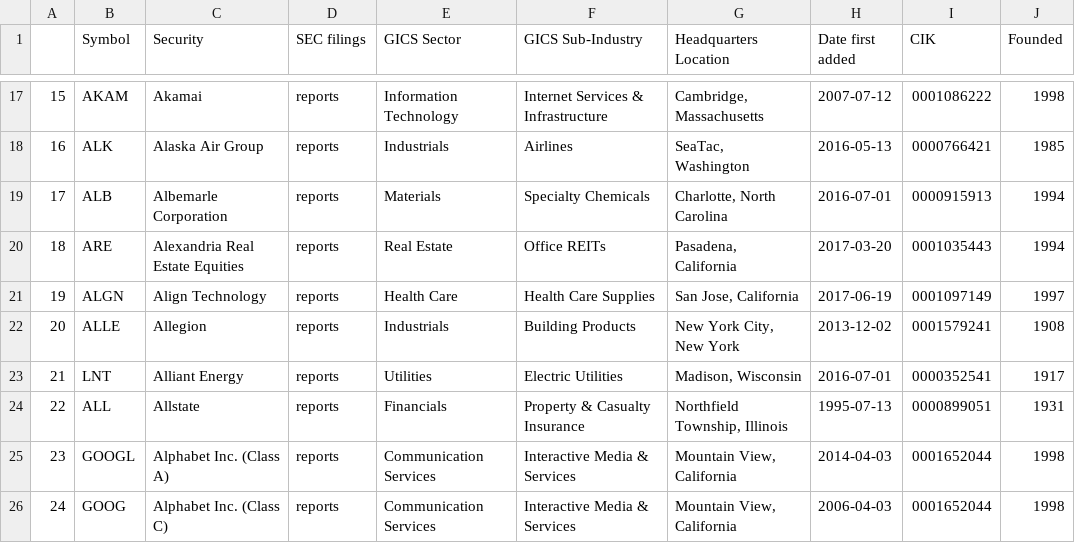
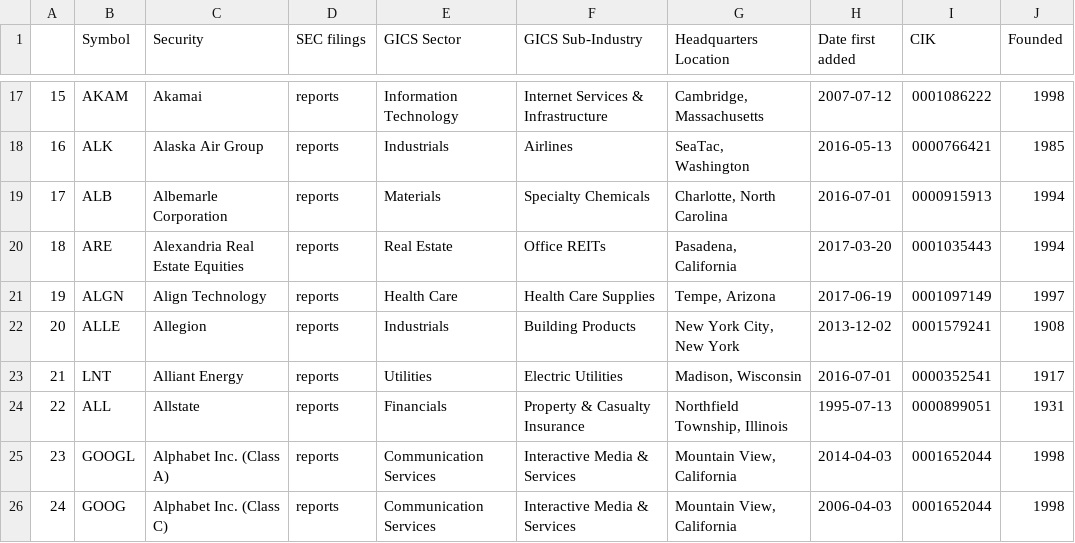
Before and after one commit to vvelicu/s-p500, a CSV file: data/SP500_Components.csv, drawn as a sheet; only a part is shown, gaps mark what is left out.

```diff
--- a/data/SP500_Components.csv
+++ b/data/SP500_Components.csv
@@ -20,3 +20,3 @@
 18,ARE,Alexandria Real Estate Equities,reports,Real Estate,Office REITs,"Pasadena, California",2017-03-20,0001035443,1994
-19,ALGN,Align Technology,reports,Health Care,Health Care Supplies,"San Jose, California",2017-06-19,0001097149,1997
+19,ALGN,Align Technology,reports,Health Care,Health Care Supplies,"Tempe, Arizona",2017-06-19,0001097149,1997
 20,ALLE,Allegion,reports,Industrials,Building Products,"New York City, New York",2013-12-02,0001579241,1908
```
